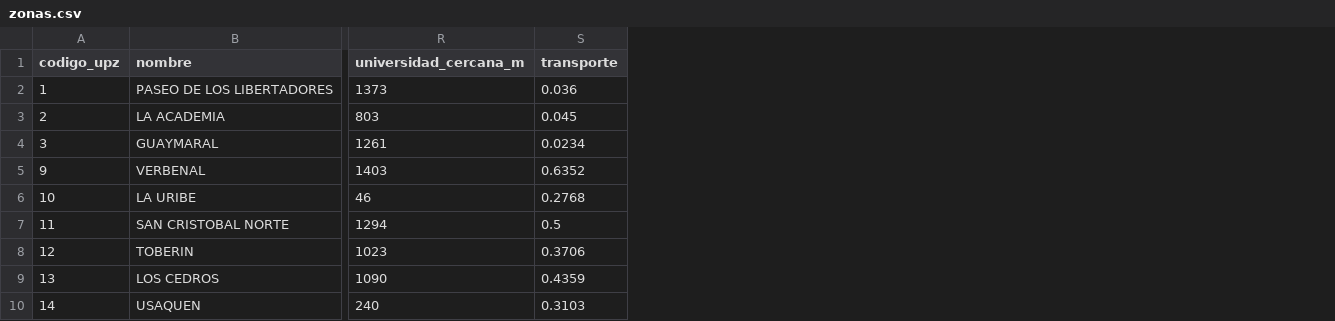
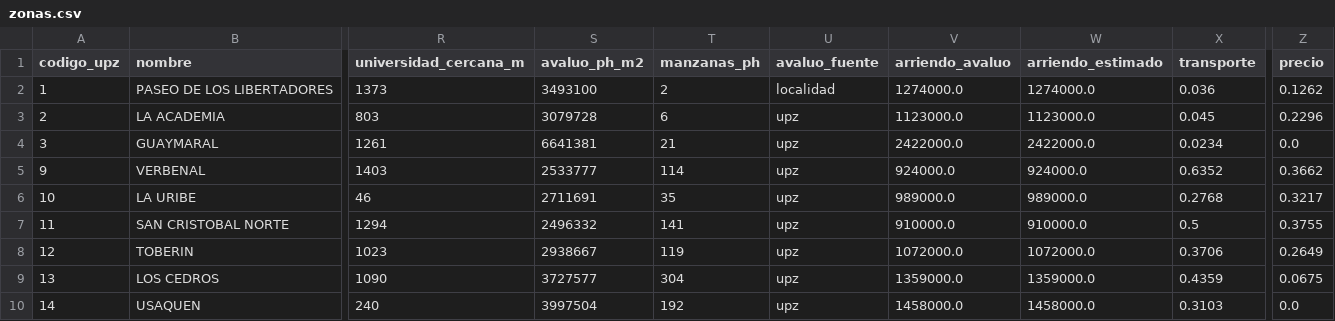
Before and after one commit to Gilian2612/ASISTENTE-VIVIENDA-, a CSV file: data/zonas.csv, drawn as a sheet; only a part is shown, gaps mark what is left out; the diff names each change by its address in the sheet, - before the commit and + after, or states it on an @@ line.

Commit message:
added: precios y estimaciones

```diff
--- a/data/zonas.csv
+++ b/data/zonas.csv
+column S (avaluo_ph_m2), rows 2-10: 3493100 | 3079728 | 6641381 | 2533777 | 2711691 | 2496332 | 2938667 | 3727577 | 3997504
+column T (manzanas_ph), rows 2-10: 2 | 6 | 21 | 114 | 35 | 141 | 119 | 304 | 192
+column U (avaluo_fuente), rows 2-10: localidad | upz | upz | upz | upz | upz | upz | upz | upz
+column V (arriendo_avaluo), rows 2-10: 1274000.0 | 1123000.0 | 2422000.0 | 924000.0 | 989000.0 | 910000.0 | 1072000.0 | 1359000.0 | 1458000.0
+column W (arriendo_estimado), rows 2-10: 1274000.0 | 1123000.0 | 2422000.0 | 924000.0 | 989000.0 | 910000.0 | 1072000.0 | 1359000.0 | 1458000.0
+column Z (precio), rows 2-10: 0.1262 | 0.2296 | 0.0 | 0.3662 | 0.3217 | 0.3755 | 0.2649 | 0.0675 | 0.0
```
Also changed, not shown: 14 other files.
